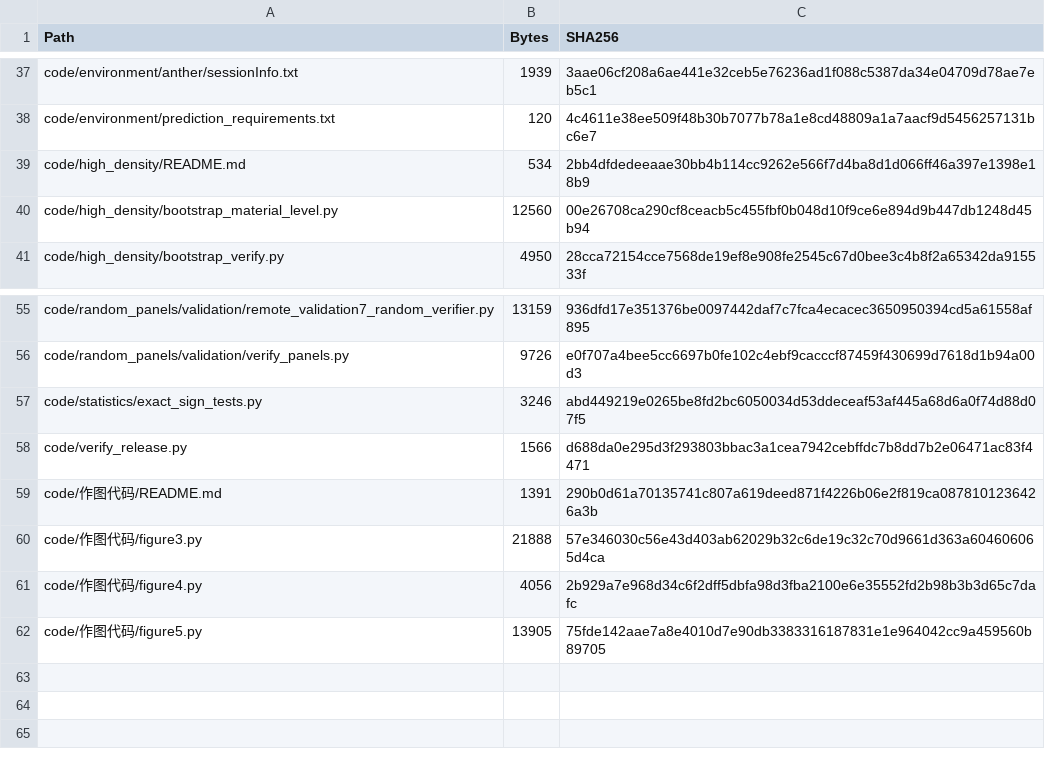
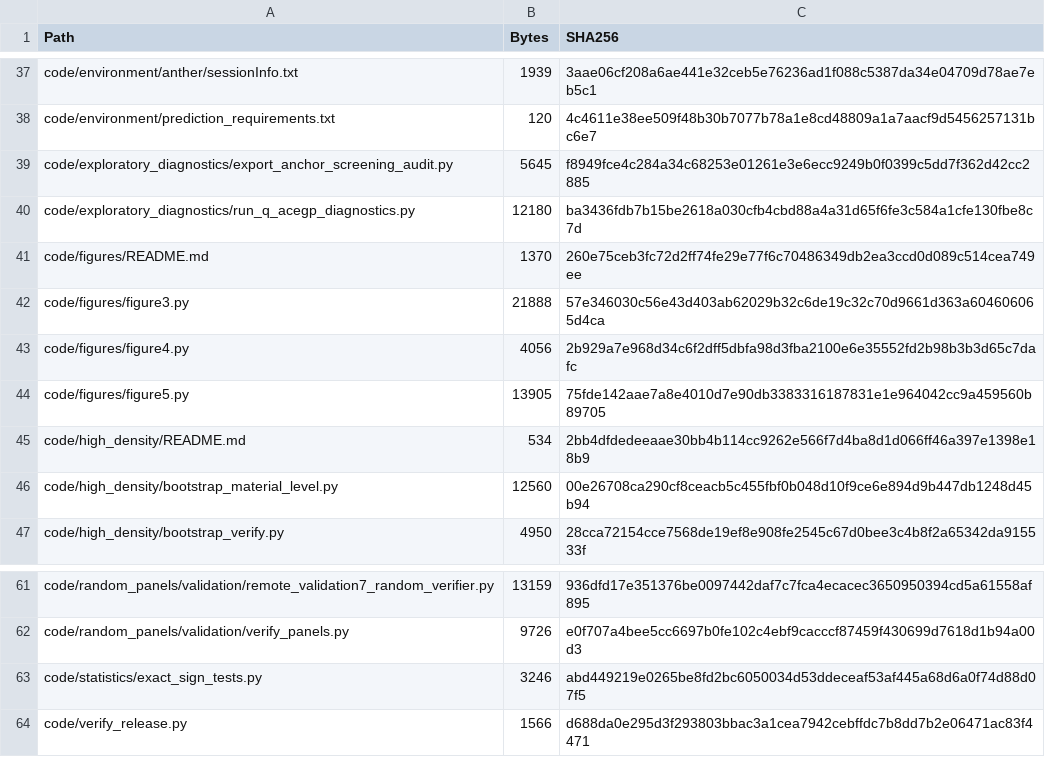
Before and after one commit to Toward-dawn/ACEGP-rice, a CSV file: documentation/CODE_FILE_MANIFEST.csv, drawn as a sheet; only a part is shown, gaps mark what is left out; removed rows and columns are numbered as before the commit, all else as after; the diff names each change by its address in the sheet, - before the commit and + after, or states it on an @@ line.

```diff
--- a/documentation/CODE_FILE_MANIFEST.csv
+++ b/documentation/CODE_FILE_MANIFEST.csv
+row 39: code/exploratory_diagnostics/export_anchor_screening_audit.py | 5645 | f8949fce4c284a34c68253e01261e3e6ecc9249b0f0399c5dd7f362d42cc2885
+row 40: code/exploratory_diagnostics/run_q_acegp_diagnostics.py | 12180 | ba3436fdb7b15be2618a030cfb4cbd88a4a31d65f6fe3c584a1cfe130fbe8c7d
+row 41: code/figures/README.md | 1370 | 260e75ceb3fc72d2ff74fe29e77f6c70486349db2ea3ccd0d089c514cea749ee
+row 42: code/figures/figure3.py | 21888 | 57e346030c56e43d403ab62029b32c6de19c32c70d9661d363a604606065d4ca
+row 43: code/figures/figure4.py | 4056 | 2b929a7e968d34c6f2dff5dbfa98d3fba2100e6e35552fd2b98b3b3d65c7dafc
+row 44: code/figures/figure5.py | 13905 | 75fde142aae7a8e4010d7e90db3383316187831e1e964042cc9a459560b89705
-row 59: code/作图代码/README.md | 1391 | 290b0d61a70135741c807a619deed871f4226b06e2f819ca0878101236426a3b
-row 60: code/作图代码/figure3.py | 21888 | 57e346030c56e43d403ab62029b32c6de19c32c70d9661d363a604606065d4ca
-row 61: code/作图代码/figure4.py | 4056 | 2b929a7e968d34c6f2dff5dbfa98d3fba2100e6e35552fd2b98b3b3d65c7dafc
-row 62: code/作图代码/figure5.py | 13905 | 75fde142aae7a8e4010d7e90db3383316187831e1e964042cc9a459560b89705
```
Also changed, not shown: documentation/FILE_MANIFEST.csv, 17 other files.
